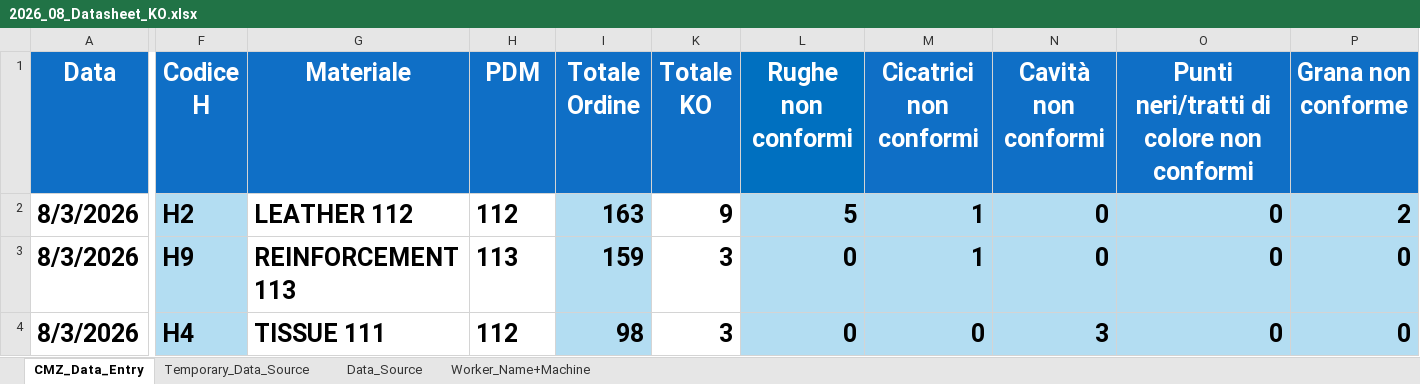
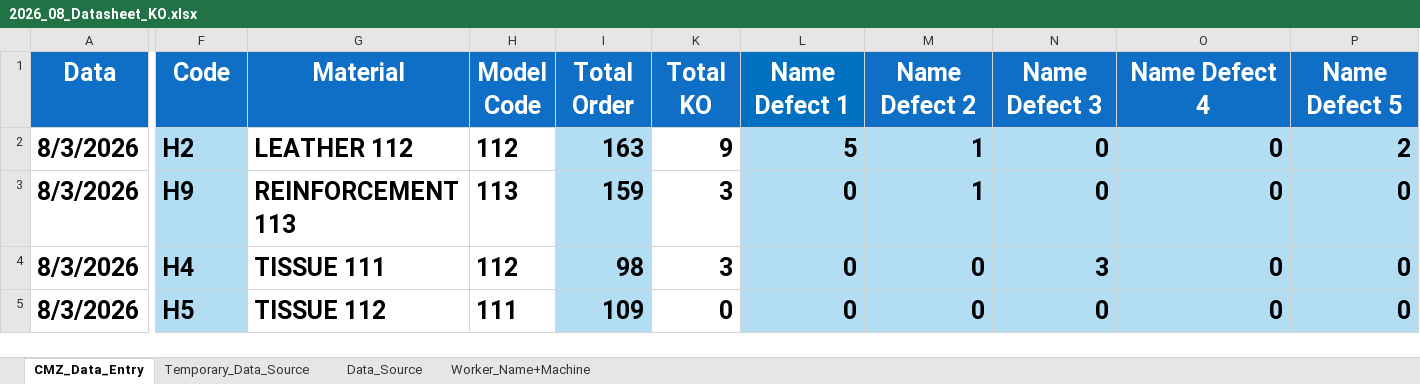
Before and after one commit to StefanoC-BI/Loss_Rate_Analysis, an Excel workbook: Datasheets/2026_08_Datasheet_KO.xlsx, sheet CMZ_Data_Entry, drawn as a sheet; only a part is shown, gaps mark what is left out; the shorter side is filled out with more unchanged rows; values as stored, in another font and other column widths than the file's, no borders; table styles not drawn; the diff covers the shown part only; the diff names each change by its address in the sheet, - before the commit and + after, or states it on an @@ line.

```diff
--- a/Datasheets/2026_08_Datasheet_KO.xlsx (sheet CMZ_Data_Entry)
+++ b/Datasheets/2026_08_Datasheet_KO.xlsx (sheet CMZ_Data_Entry)
-F1: Codice H
+F1: Code
-G1: Materiale
+G1: Material
-H1: PDM
+H1: Model Code
-I1: Totale Ordine
+I1: Total Order
-K1: Totale KO
+K1: Total KO
-L1: Rughe non conformi
+L1: Name Defect 1
-M1: Cicatrici non conformi
+M1: Name Defect 2
-N1: Cavità non conformi
+N1: Name Defect 3
-O1: Punti neri/tratti di colore non conformi
+O1: Name Defect 4
-P1: Grana non conforme
+P1: Name Defect 5
```
Also changed, not shown: 7 edited cells elsewhere in this sheet, 2026_08_Datasheet_KO - UPDATED.xlsx, Datasheets/Archived_Datasheets/2026_07_Datasheet_KO_Archived.xlsx.
